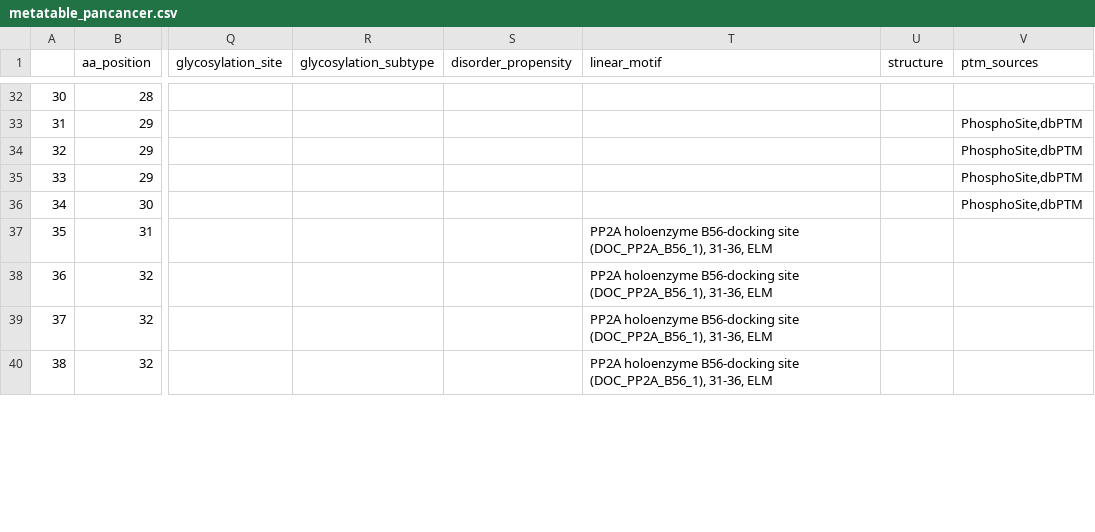
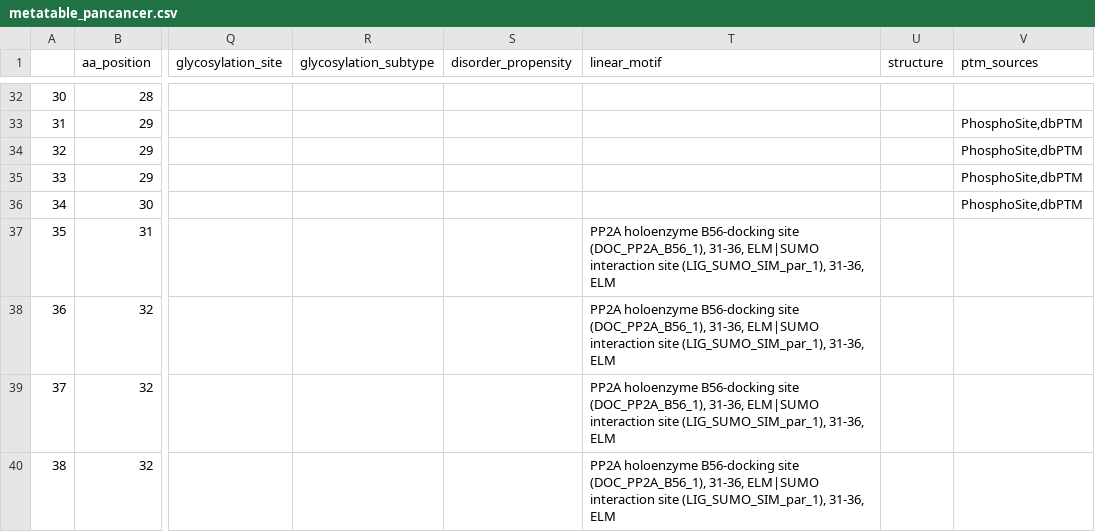
Before and after one commit to ELELAB/cancermuts, a CSV file: docs/metatable_pancancer.csv, drawn as a sheet; only a part is shown, gaps mark what is left out; the diff covers the shown part only; the diff names each change by its address in the sheet, - before the commit and + after, or states it on an @@ line.

```diff
--- a/docs/metatable_pancancer.csv
+++ b/docs/metatable_pancancer.csv
-T37:T40 (linear_motif): …(DOC_PP2A_B56_1), 31-36, ELM
+T37:T40 (linear_motif): …(DOC_PP2A_B56_1), 31-36, ELM|SUMO interaction site (LIG_SUMO_SIM_par_1), 31-36, ELM
```
Also changed, not shown: 15 edited cells elsewhere in this file, 2 other files.
